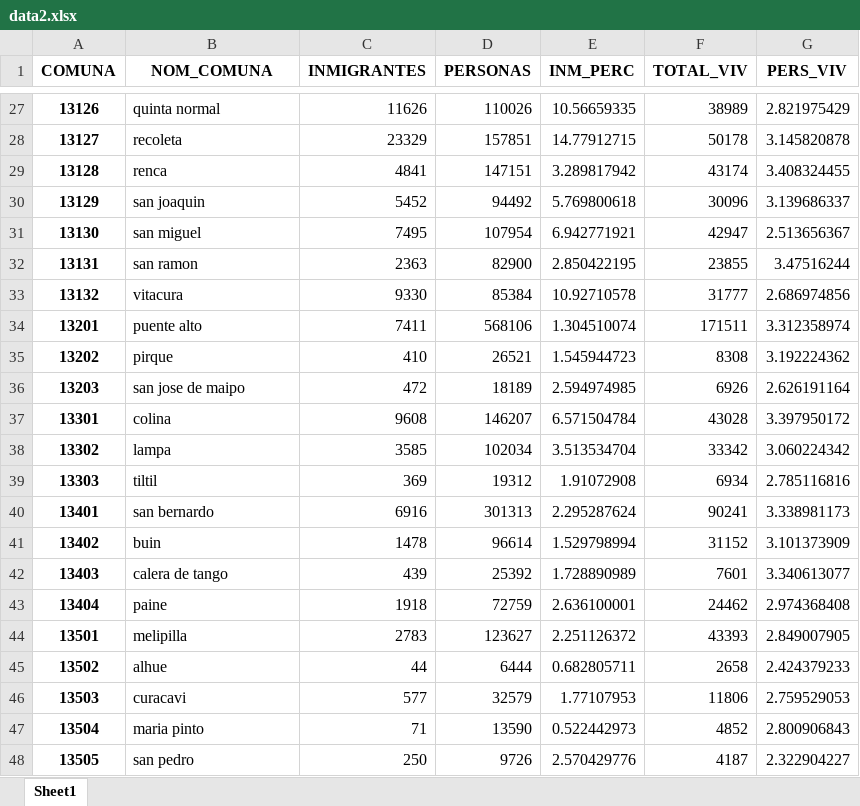
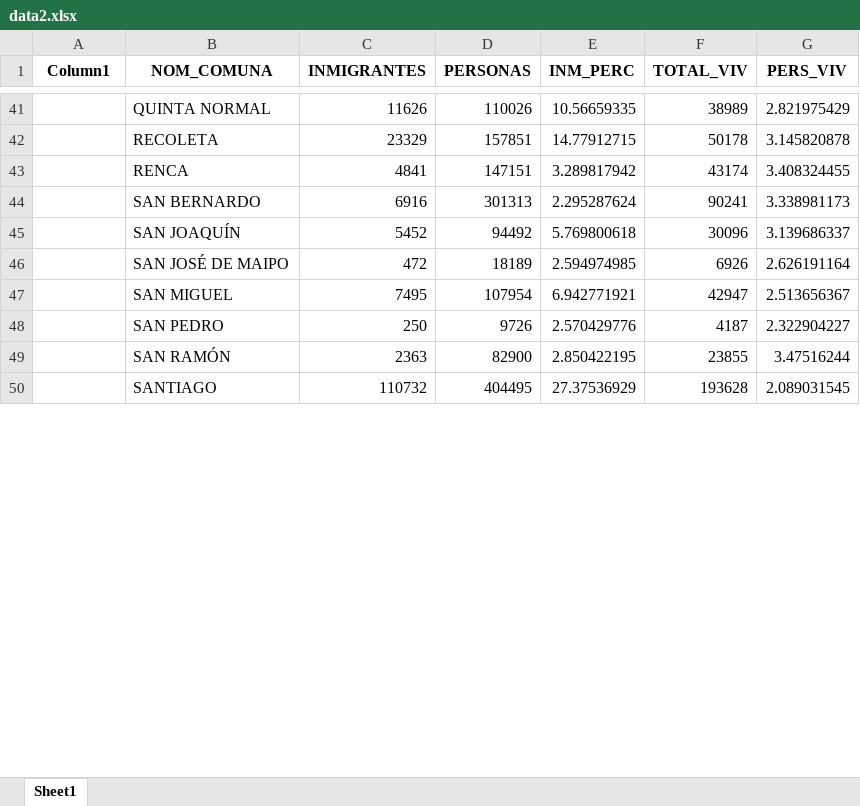
Before and after one commit to stephansemerad/Choropleth-with-Geopandas-Matplotlib, an Excel workbook: data/data2.xlsx, sheet Sheet1, drawn as a sheet; only a part is shown, gaps mark what is left out; values as stored, in another font and other column widths than the file's, no borders; table styles not drawn; removed rows and columns are numbered as before the commit, all else as after; the diff covers the shown part only; the diff names each change by its address in the sheet, - before the commit and + after, or states it on an @@ line.

```diff
--- a/data/data2.xlsx (sheet Sheet1)
+++ b/data/data2.xlsx (sheet Sheet1)
-A1: COMUNA
+A1: Column1
-A41 (Column1): 13126
+A41 (Column1): (empty)
-B41 (NOM_COMUNA): quinta normal
+B41 (NOM_COMUNA): QUINTA NORMAL
-A42 (Column1): 13127
+A42 (Column1): (empty)
-B42 (NOM_COMUNA): recoleta
+B42 (NOM_COMUNA): RECOLETA
-A43 (Column1): 13128
+A43 (Column1): (empty)
-B43 (NOM_COMUNA): renca
+B43 (NOM_COMUNA): RENCA
+row 44:  | SAN BERNARDO | 6916 | 301313 | 2.295287624 | 90241 | 3.338981173
-A45 (Column1): 13129
+A45 (Column1): (empty)
-B45 (NOM_COMUNA): san joaquin
+B45 (NOM_COMUNA): SAN JOAQUÍN
-row 31: 13130 | san miguel | 7495 | 107954 | 6.942771921 | 42947 | 2.513656367
-row 32: 13131 | san ramon | 2363 | 82900 | 2.850422195 | 23855 | 3.47516244
-row 33: 13132 | vitacura | 9330 | 85384 | 10.92710578 | 31777 | 2.686974856
-row 34: 13201 | puente alto | 7411 | 568106 | 1.304510074 | 171511 | 3.312358974
-row 35: 13202 | pirque | 410 | 26521 | 1.545944723 | 8308 | 3.192224362
-A46 (Column1): 13203
+A46 (Column1): (empty)
-B46 (NOM_COMUNA): san jose de maipo
+B46 (NOM_COMUNA): SAN JOSÉ DE MAIPO
-row 37: 13301 | colina | 9608 | 146207 | 6.571504784 | 43028 | 3.397950172
-row 38: 13302 | lampa | 3585 | 102034 | 3.513534704 | 33342 | 3.060224342
-row 39: 13303 | tiltil | 369 | 19312 | 1.91072908 | 6934 | 2.785116816
-row 40: 13401 | san bernardo | 6916 | 301313 | 2.295287624 | 90241 | 3.338981173
-row 41: 13402 | buin | 1478 | 96614 | 1.529798994 | 31152 | 3.101373909
-row 42: 13403 | calera de tango | 439 | 25392 | 1.728890989 | 7601 | 3.340613077
-row 43: 13404 | paine | 1918 | 72759 | 2.636100001 | 24462 | 2.974368408
-row 44: 13501 | melipilla | 2783 | 123627 | 2.251126372 | 43393 | 2.849007905
-row 45: 13502 | alhue | 44 | 6444 | 0.682805711 | 2658 | 2.424379233
-row 46: 13503 | curacavi | 577 | 32579 | 1.77107953 | 11806 | 2.759529053
-row 47: 13504 | maria pinto | 71 | 13590 | 0.522442973 | 4852 | 2.800906843
+row 47:  | SAN MIGUEL | 7495 | 107954 | 6.942771921 | 42947 | 2.513656367
-A48 (Column1): 13505
+A48 (Column1): (empty)
-B48 (NOM_COMUNA): san pedro
+B48 (NOM_COMUNA): SAN PEDRO
+row 49:  | SAN RAMÓN | 2363 | 82900 | 2.850422195 | 23855 | 3.47516244
+row 50:  | SANTIAGO | 110732 | 404495 | 27.37536929 | 193628 | 2.089031545
```
Also changed, not shown: 17 added rows, 5 removed rows and 50 edited cells elsewhere in this sheet, 6 other files.
